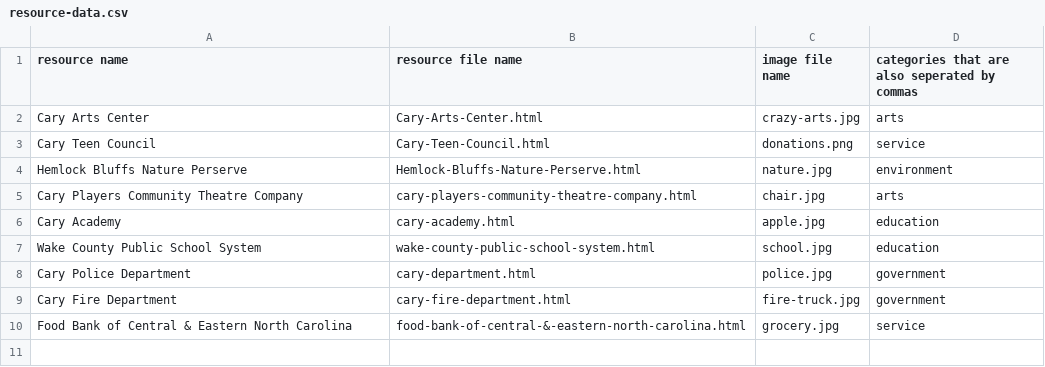
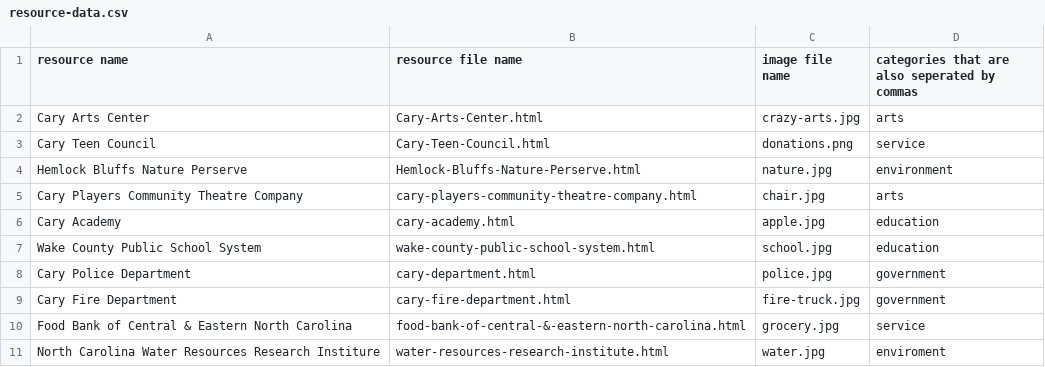
Before and after one commit to sree2324-lemj/tsa-website, a CSV file: resource-data.csv, drawn as a sheet.

Commit message:
Update resource-data.csv

```diff
--- a/resource-data.csv
+++ b/resource-data.csv
@@ -10 +10,2 @@ Cary Fire Department,cary-fire-department.html,fire-truck.jpg,government
 Food Bank of Central & Eastern North Carolina,food-bank-of-central-&-eastern-north-carolina.html,grocery.jpg,service
+North Carolina Water Resources Research Institure,water-resources-research-institute.html,water.jpg,enviroment
```
